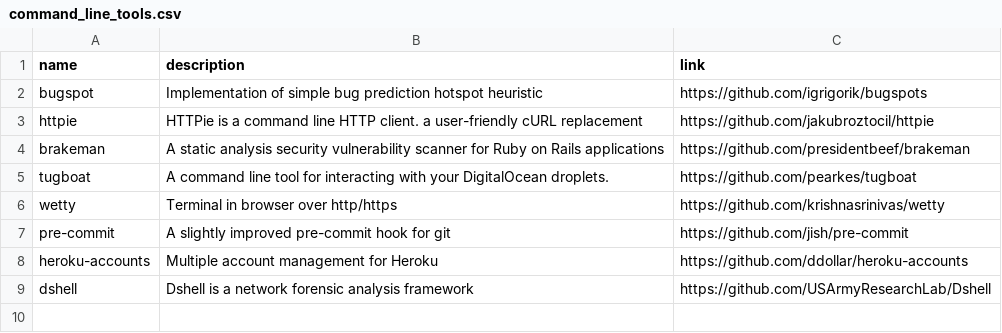
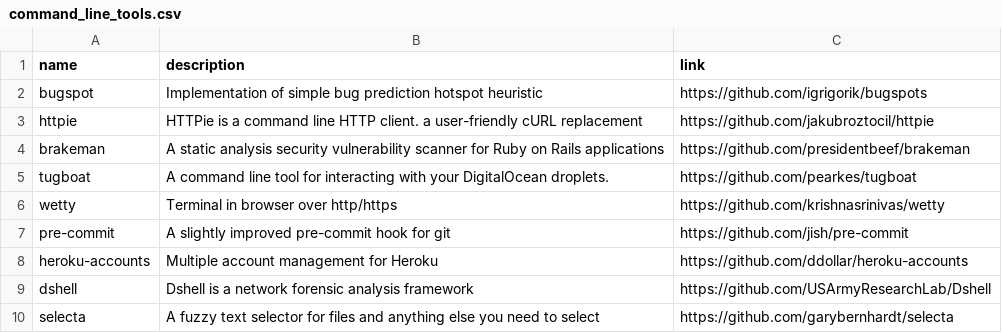
Before and after one commit to gregory/jouets, a CSV file: command_line_tools.csv, drawn as a sheet.

Commit message:
Update command_line_tools.csv

```diff
--- a/command_line_tools.csv
+++ b/command_line_tools.csv
@@ -9 +9,2 @@ heroku-accounts, Multiple account management for Heroku, https://github.com/ddol
 dshell, Dshell is a network forensic analysis framework, https://github.com/USArmyResearchLab/Dshell
+selecta, A fuzzy text selector for files and anything else you need to select, https://github.com/garybernhardt/selecta
```
